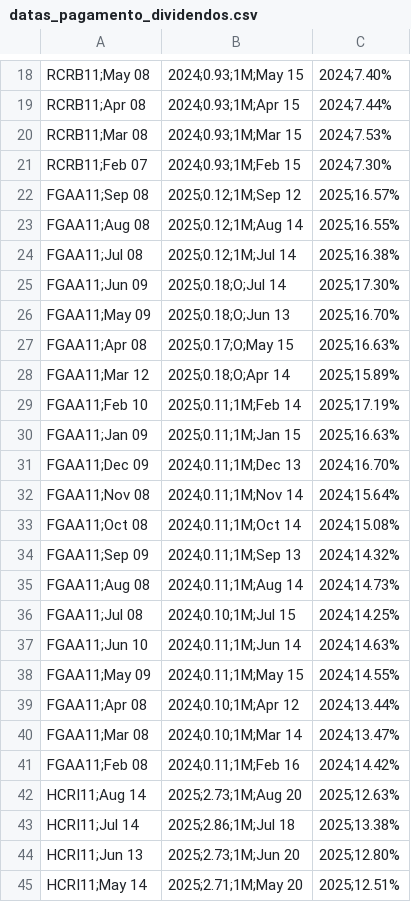
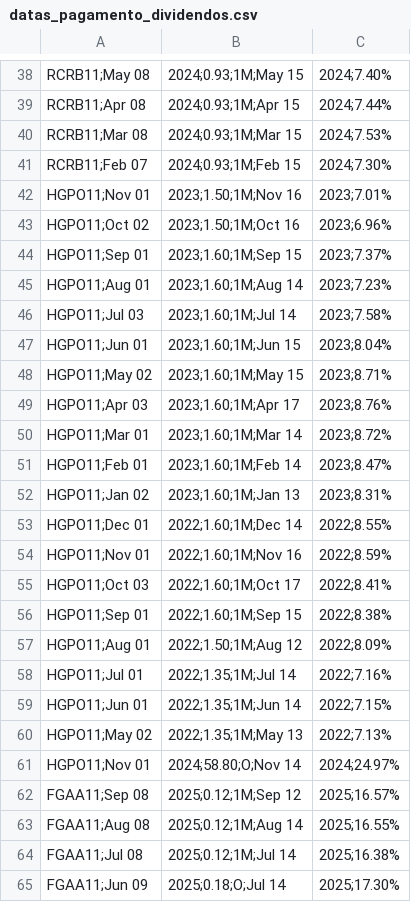
Before and after one commit to VBGVictor/CVM-FII-Data, a CSV file: output/dados_projeto/datas_pagamento_dividendos.csv, drawn as a sheet; only a part is shown, gaps mark what is left out; the shorter side is filled out with more unchanged rows; the diff covers the shown part only.

```diff
--- a/output/dados_projeto/datas_pagamento_dividendos.csv
+++ b/output/dados_projeto/datas_pagamento_dividendos.csv
@@ -21,2 +41,22 @@ RCRB11;Mar 08, 2024;0.93;1M;Mar 15, 2024;7.53%
 RCRB11;Feb 07, 2024;0.93;1M;Feb 15, 2024;7.30%
+HGPO11;Nov 01, 2023;1.50;1M;Nov 16, 2023;7.01%
+HGPO11;Oct 02, 2023;1.50;1M;Oct 16, 2023;6.96%
+HGPO11;Sep 01, 2023;1.60;1M;Sep 15, 2023;7.37%
+HGPO11;Aug 01, 2023;1.60;1M;Aug 14, 2023;7.23%
+HGPO11;Jul 03, 2023;1.60;1M;Jul 14, 2023;7.58%
+HGPO11;Jun 01, 2023;1.60;1M;Jun 15, 2023;8.04%
+HGPO11;May 02, 2023;1.60;1M;May 15, 2023;8.71%
+HGPO11;Apr 03, 2023;1.60;1M;Apr 17, 2023;8.76%
+HGPO11;Mar 01, 2023;1.60;1M;Mar 14, 2023;8.72%
+HGPO11;Feb 01, 2023;1.60;1M;Feb 14, 2023;8.47%
+HGPO11;Jan 02, 2023;1.60;1M;Jan 13, 2023;8.31%
+HGPO11;Dec 01, 2022;1.60;1M;Dec 14, 2022;8.55%
+HGPO11;Nov 01, 2022;1.60;1M;Nov 16, 2022;8.59%
+HGPO11;Oct 03, 2022;1.60;1M;Oct 17, 2022;8.41%
+HGPO11;Sep 01, 2022;1.60;1M;Sep 15, 2022;8.38%
+HGPO11;Aug 01, 2022;1.50;1M;Aug 12, 2022;8.09%
+HGPO11;Jul 01, 2022;1.35;1M;Jul 14, 2022;7.16%
+HGPO11;Jun 01, 2022;1.35;1M;Jun 14, 2022;7.15%
+HGPO11;May 02, 2022;1.35;1M;May 13, 2022;7.13%
+HGPO11;Nov 01, 2024;58.80;O;Nov 14, 2024;24.97%
 FGAA11;Sep 08, 2025;0.12;1M;Sep 12, 2025;16.57%
```
Also changed, not shown: 32 added rows and 12 removed rows elsewhere in this file, output/dados_projeto/top10_dividendos_fii_com_pagamentos.csv.
